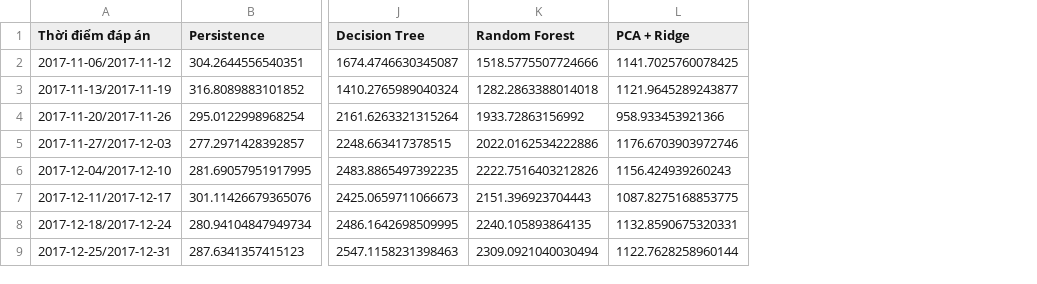
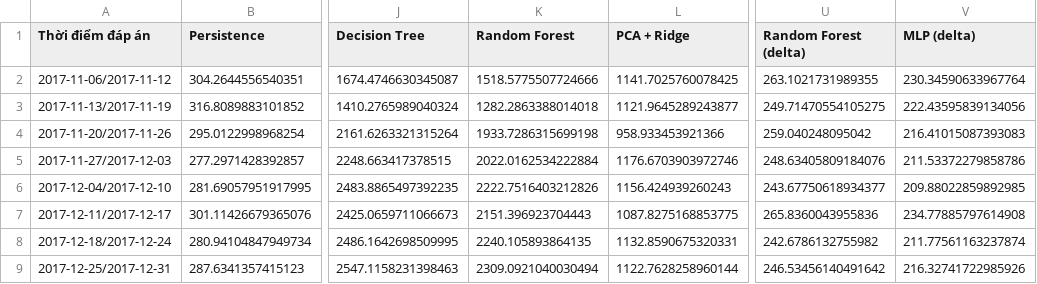
Before and after one commit to huy1907ddddddd/DS66B_group_14, a CSV file: reports/mae_by_week.csv, drawn as a sheet; only a part is shown, gaps mark what is left out; the diff names each change by its address in the sheet, - before the commit and + after, or states it on an @@ line.

Commit message:
Compare delta-target learning and grouped feature removal on development data

```diff
--- a/reports/mae_by_week.csv
+++ b/reports/mae_by_week.csv
+column U (Random Forest (delta)), rows 2-9: 263.1021731989355 | 249.71470554105275 | 259.040248095042 | 248.63405809184076 | 243.67750618934377 | 265.8360043955836 | 242.6786132755982 | 246.53456140491642
+column V (MLP (delta)), rows 2-9: 230.34590633967764 | 222.43595839134056 | 216.41015087393083 | 211.53372279858786 | 209.88022859892985 | 234.77885797614908 | 211.77561163237874 | 216.32741722985926
-K4 (Random Forest): 1933.72863156992
+K4 (Random Forest): 1933.7286315699198
-K5 (Random Forest): 2022.0162534222886
+K5 (Random Forest): 2022.0162534222884
```
Also changed, not shown: reports/mae_by_month.csv, reports/train_test_model_comparison.csv, 8 other files.
